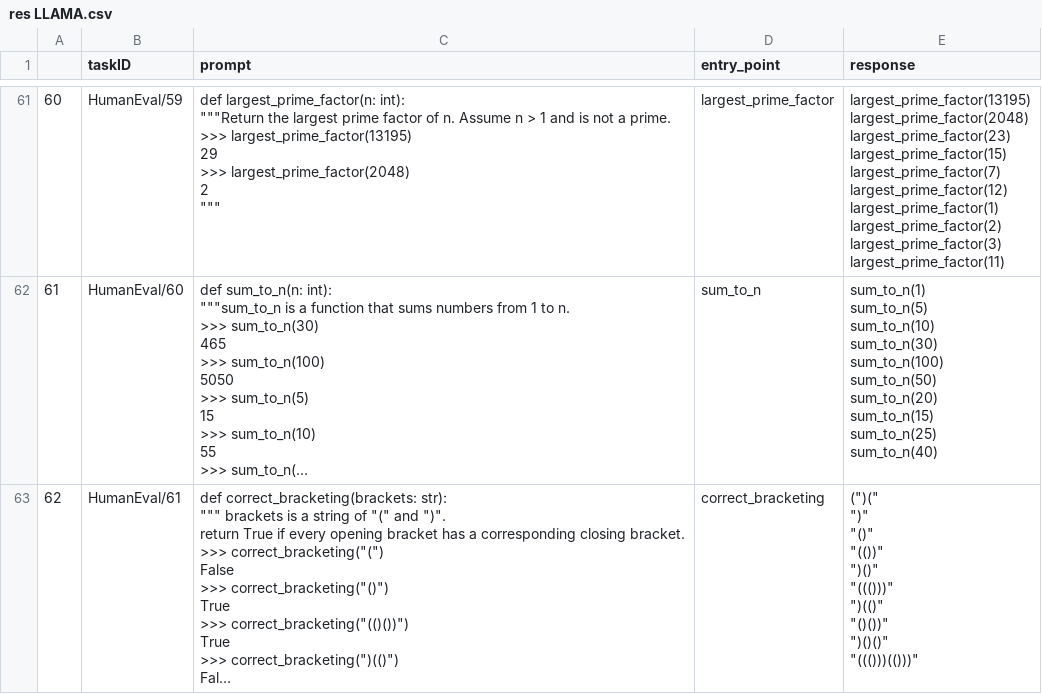
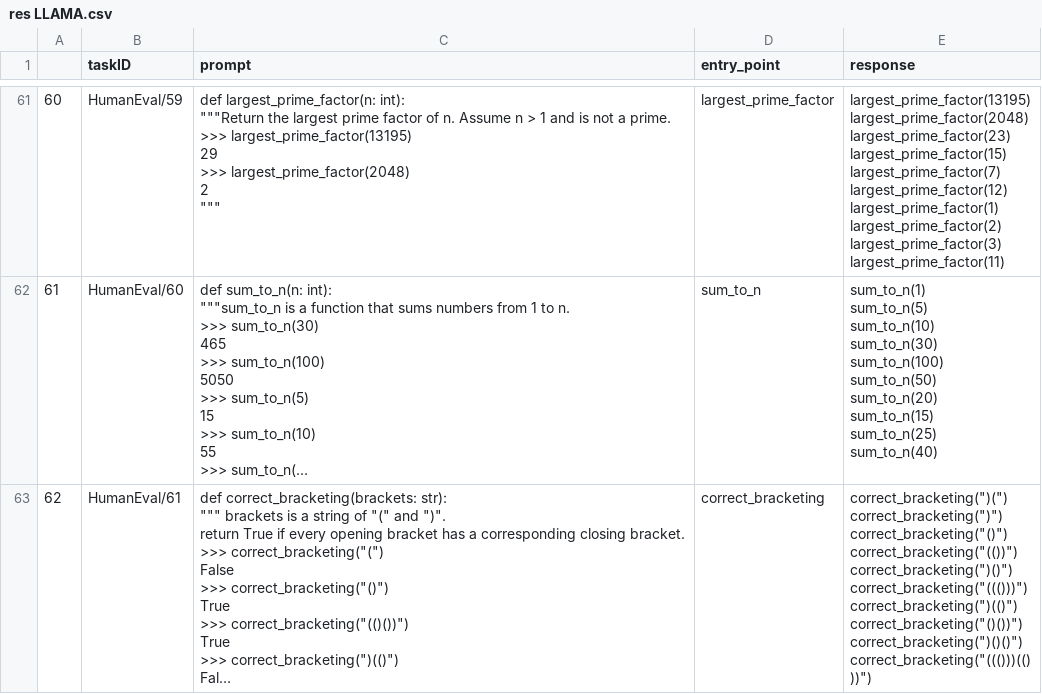
Before and after one commit to QEDady/LLM-Code-Verifier, a CSV file: res LLAMA.csv, drawn as a sheet; only a part is shown, gaps mark what is left out; long unchanged cells end in …; ↵ is a line break in a cell; the diff covers the shown part only; the diff names each change by its address in the sheet, - before the commit and + after, or states it on an @@ line.

```diff
--- a/res LLAMA.csv
+++ b/res LLAMA.csv
-E63 (response): (")(" ↵ ")" ↵ "()" ↵ "(())" ↵ ")()" ↵ "((()))" ↵ ")(()" ↵ "()())" ↵ ")()()" ↵ "((()))(()))"
+E63 (response): correct_bracketing(")(") ↵ correct_bracketing(")") ↵ correct_bracketing("()") ↵ correct_bracketing("(())") ↵ correct_bracketing(")()") ↵ correct_bracketing("((()))") ↵ correct_bracketing(")(()") ↵ correct_bracketing("()())") ↵ correct_bracketing(")()()") ↵ correct_bracketing("((()))(()))")
```
Also changed, not shown: 14 edited cells elsewhere in this file.
